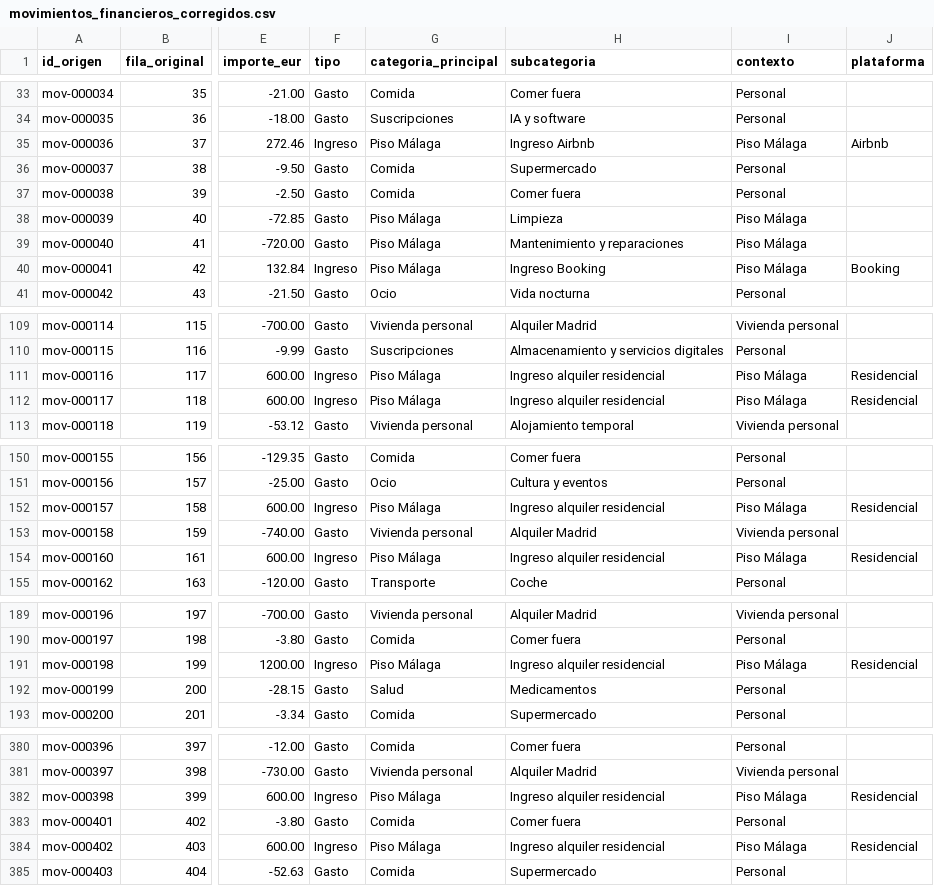
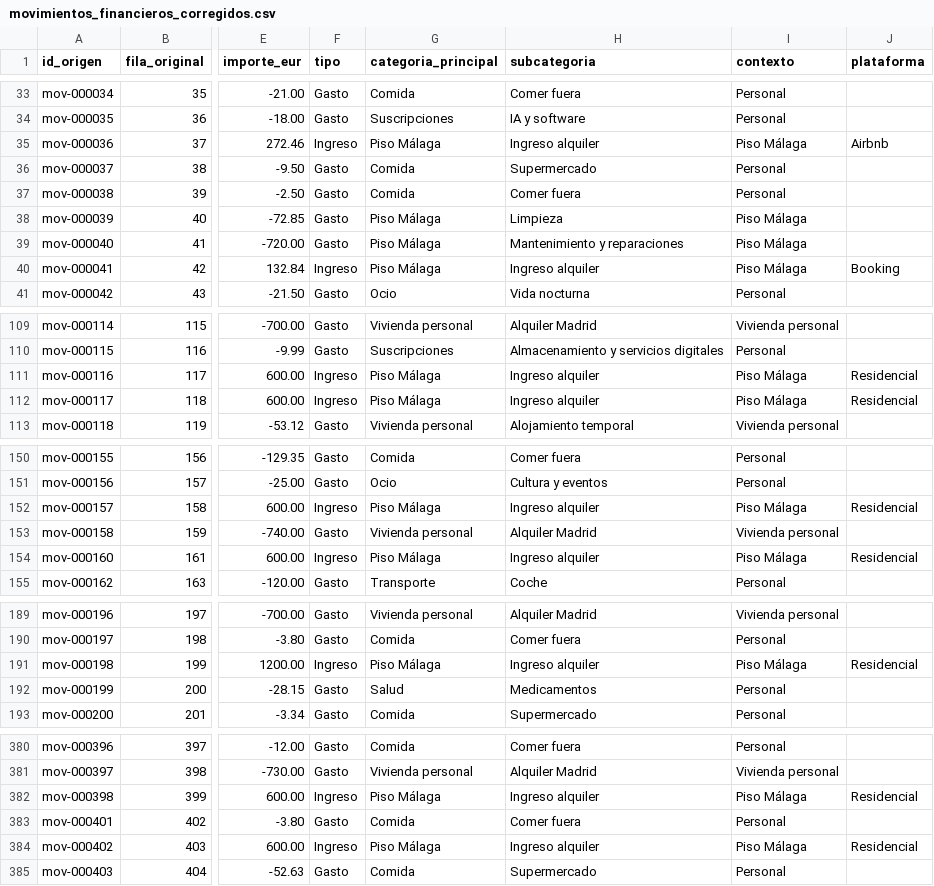
Before and after one commit to aleetreny/finanzas, a CSV file: movimientos_financieros_corregidos.csv, drawn as a sheet; only a part is shown, gaps mark what is left out; the diff covers the shown part only; the diff names each change by its address in the sheet, - before the commit and + after, or states it on an @@ line.

```diff
--- a/movimientos_financieros_corregidos.csv
+++ b/movimientos_financieros_corregidos.csv
-H35 (subcategoria): Ingreso Airbnb
+H35 (subcategoria): Ingreso alquiler
-H40 (subcategoria): Ingreso Booking
+H40 (subcategoria): Ingreso alquiler
-H111:H112 (subcategoria): Ingreso alquiler residencial
+H111:H112 (subcategoria): Ingreso alquiler
-H152 (subcategoria): Ingreso alquiler residencial
+H152 (subcategoria): Ingreso alquiler
-H154 (subcategoria): Ingreso alquiler residencial
+H154 (subcategoria): Ingreso alquiler
-H191 (subcategoria): Ingreso alquiler residencial
+H191 (subcategoria): Ingreso alquiler
-H382 (subcategoria): Ingreso alquiler residencial
+H382 (subcategoria): Ingreso alquiler
-H384 (subcategoria): Ingreso alquiler residencial
+H384 (subcategoria): Ingreso alquiler
```
Also changed, not shown: 37 edited cells elsewhere in this file, catalogo_categorias.csv, 16 other files.
